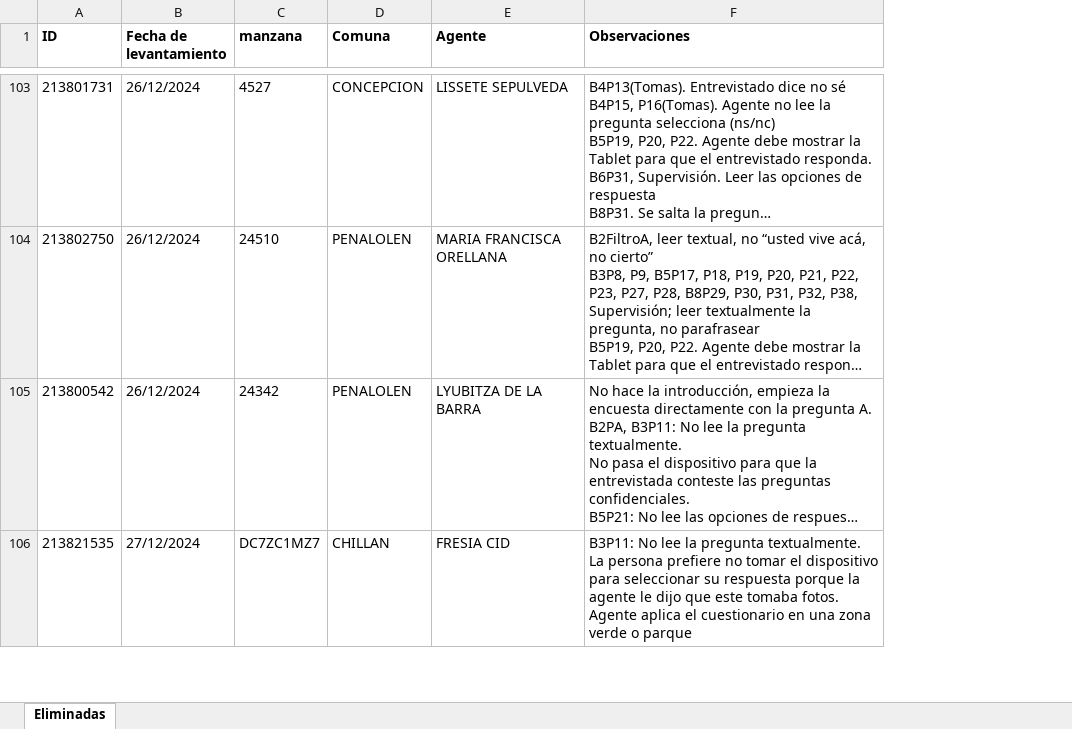
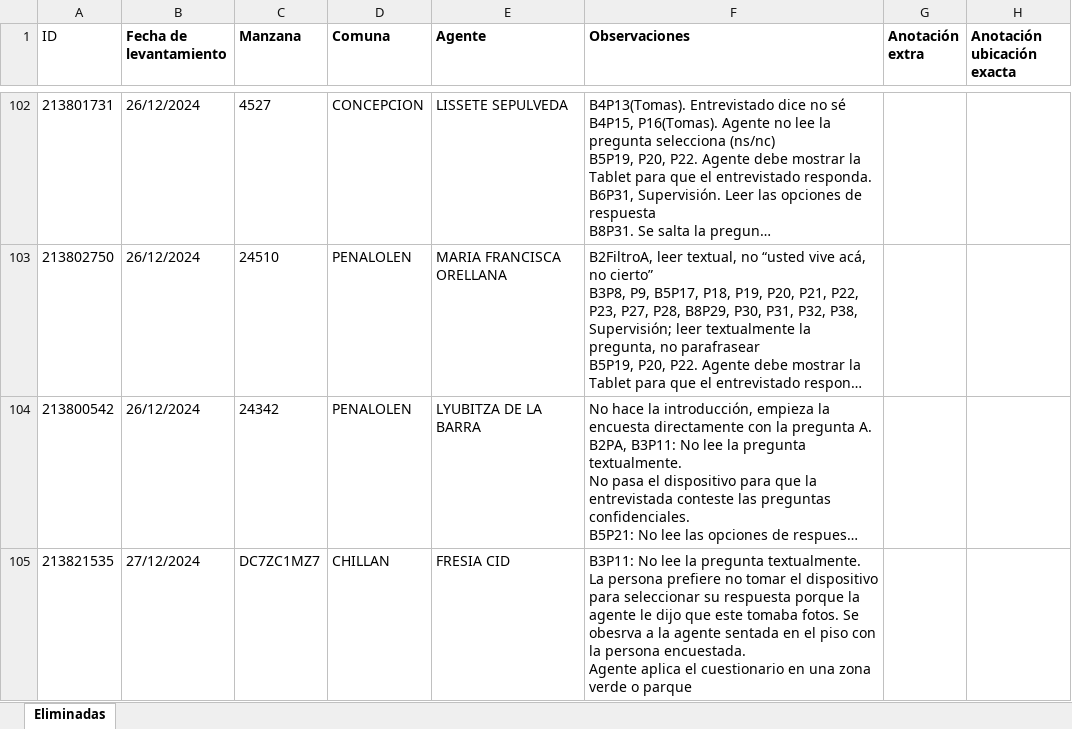
Before and after one commit to ivmtzlp/enc.chile.dic.2024, an Excel workbook: data-raw/bd_eliminadas_enc_chih_dic_2024.xlsx, sheet Eliminadas, drawn as a sheet; only a part is shown, gaps mark what is left out; long unchanged cells end in …; values as stored, in another font and other column widths than the file's, no borders; charts and pictures not drawn; addresses are those after the commit; ↵ is a line break in a cell; the diff covers the shown part only; the diff names each change by its address in the sheet, - before the commit and + after, or states it on an @@ line.

```diff
--- a/data-raw/bd_eliminadas_enc_chih_dic_2024.xlsx (sheet Eliminadas)
+++ b/data-raw/bd_eliminadas_enc_chih_dic_2024.xlsx (sheet Eliminadas)
+column G (Anotación extra), empty
+column H (Anotación ubicación exacta), empty
-A1 bold: on
+A1 bold: off
-C1: manzana
+C1: Manzana
-F105 (Observaciones): …tomaba fotos. ↵ Agente aplica…
+F105 (Observaciones): …tomaba fotos. Se obesrva a la agente sentada en el piso con la persona encuestada. ↵ Agente aplica…
```
Also changed, not shown: 289 added rows, 4 removed rows, 23 edited cells and cell formats elsewhere in this sheet, data-raw/bd_categorias.xlsx, 12 other files.
